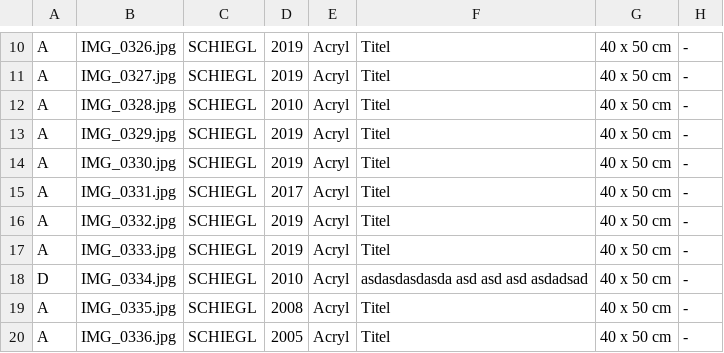
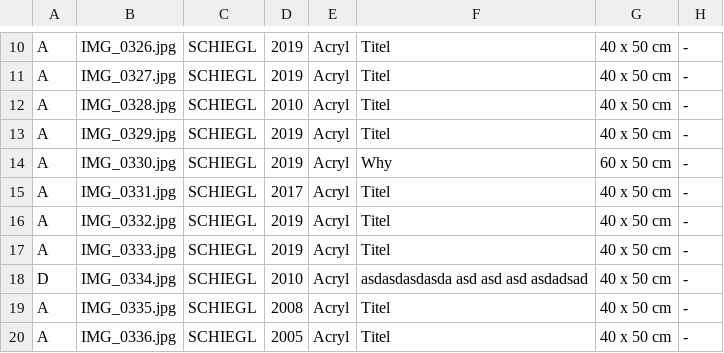
Before and after one commit to irmtraut/atelier, a CSV file: images.csv, drawn as a sheet; only a part is shown, gaps mark what is left out.

Commit message:
Update images.csv

```diff
--- a/images.csv
+++ b/images.csv
@@ -13,3 +13,3 @@ A;IMG_0328.jpg;SCHIEGL;2010;Acryl;Titel;40 x 50 cm;-
 A;IMG_0329.jpg;SCHIEGL;2019;Acryl;Titel;40 x 50 cm;-
-A;IMG_0330.jpg;SCHIEGL;2019;Acryl;Titel;40 x 50 cm;-
+A;IMG_0330.jpg;SCHIEGL;2019;Acryl;Why;60 x 50 cm;-
 A;IMG_0331.jpg;SCHIEGL;2017;Acryl;Titel;40 x 50 cm;-
```
